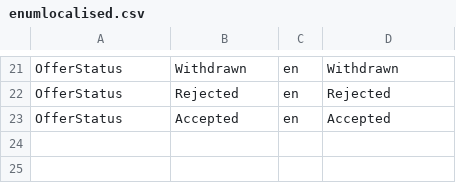
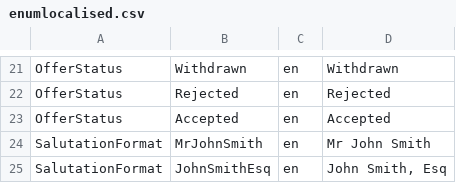
Before and after one commit to rmaziarka/MediatR.Examples, a CSV file: src/KnightFrank.Antares.Database/Scripts/Data/Configuration/enumlocalised.csv, drawn as a sheet; only a part is shown, gaps mark what is left out.

Commit message:
#22726 #26730 added enums for salutaion format and API method Reviewed by: Andrew Wakeling

```diff
--- a/src/KnightFrank.Antares.Database/Scripts/Data/Configuration/enumlocalised.csv
+++ b/src/KnightFrank.Antares.Database/Scripts/Data/Configuration/enumlocalised.csv
@@ -23 +23,3 @@ OfferStatus;Rejected;en;Rejected
 OfferStatus;Accepted;en;Accepted
+SalutationFormat;MrJohnSmith;en;Mr John Smith
+SalutationFormat;JohnSmithEsq;en;John Smith, Esq
```
Also changed, not shown: src/KnightFrank.Antares.Database/Scripts/Data/Configuration/enumtypeitem.csv, 6 other files.
